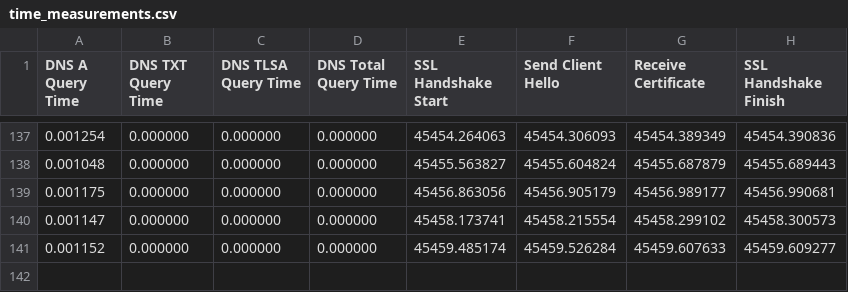
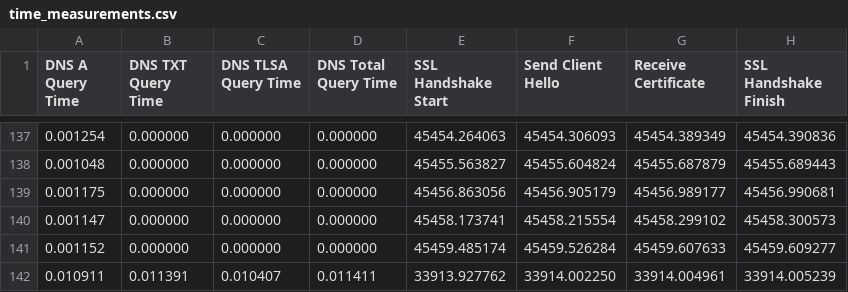
Before and after one commit to jelliyjane/PQC_TLS_Client_app, a CSV file: NEW_client/time_measurements.csv, drawn as a sheet; only a part is shown, gaps mark what is left out.

```diff
--- a/NEW_client/time_measurements.csv
+++ b/NEW_client/time_measurements.csv
@@ -141 +141,2 @@ DNS A Query Time,DNS TXT Query Time,DNS TLSA Query Time,DNS Total Query Time,SSL
 0.001152,0.000000,0.000000,0.000000,45459.485174,45459.526284,45459.607633,45459.609277
+0.010911,0.011391,0.010407,0.011411,33913.927762,33914.002250,33914.004961,33914.005239
```
Also changed, not shown: 5 other files.
